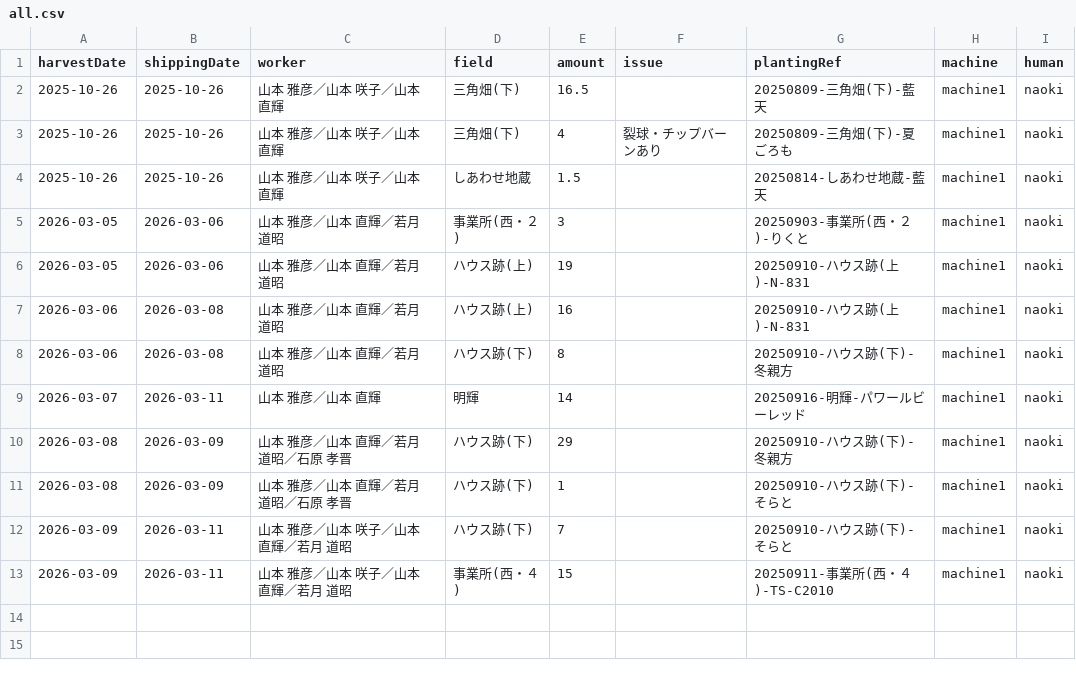
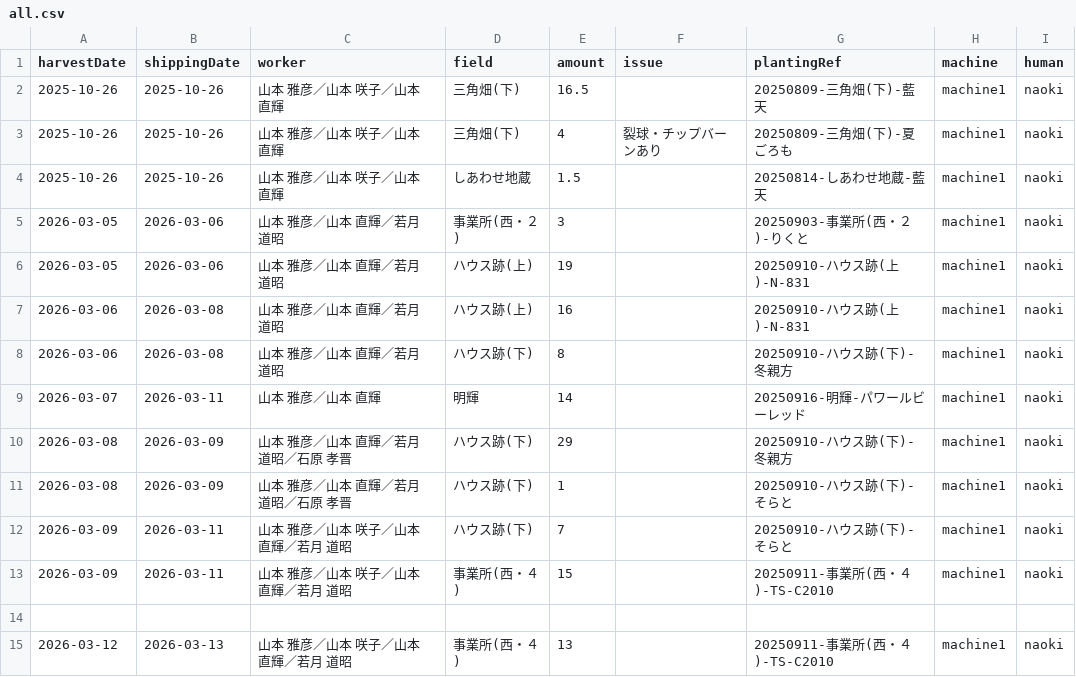
Before and after one commit to yamamoto-to-farm/yamamoto-farm-log, a CSV file: logs/harvest/all.csv, drawn as a sheet.

```diff
--- a/logs/harvest/all.csv
+++ b/logs/harvest/all.csv
@@ -13 +13,3 @@ harvestDate,shippingDate,worker,field,amount,issue,plantingRef,machine,human
 2026-03-09,2026-03-11,山本 雅彦／山本 咲子／山本 直輝／若月 道昭,事業所(西・４),15,,20250911-事業所(西・４)-TS-C2010,machine1,naoki
+
+2026-03-12,2026-03-13,山本 雅彦／山本 咲子／山本 直輝／若月 道昭,事業所(西・４),13,,20250911-事業所(西・４)-TS-C2010,machine1,naoki
```
Also changed, not shown: 1 other file.
